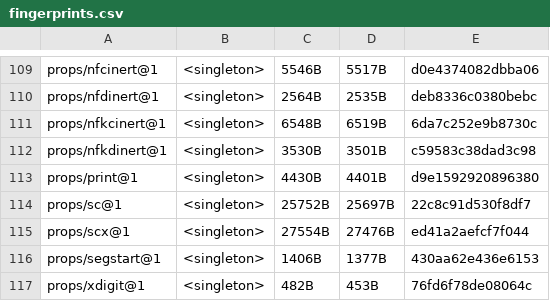
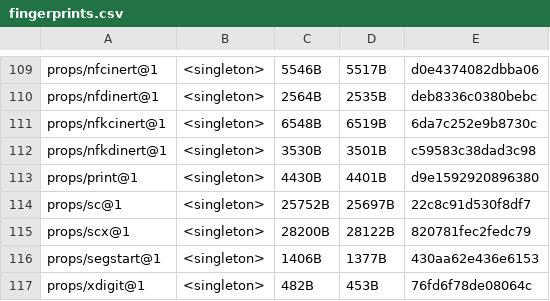
Before and after one commit to unicode-org/icu4x, a CSV file: provider/data/properties/fingerprints.csv, drawn as a sheet; only a part is shown, gaps mark what is left out.

Commit message:
Update scx data

```diff
--- a/provider/data/properties/fingerprints.csv
+++ b/provider/data/properties/fingerprints.csv
@@ -114,3 +114,3 @@ props/print@1, <singleton>, 4430B, 4401B, d9e1592920896380
 props/sc@1, <singleton>, 25752B, 25697B, 22c8c91d530f8df7
-props/scx@1, <singleton>, 27554B, 27476B, ed41a2aefcf7f044
+props/scx@1, <singleton>, 28200B, 28122B, 820781fec2fedc79
 props/segstart@1, <singleton>, 1406B, 1377B, 430aa62e436e6153
```
Also changed, not shown: 3 other files.
